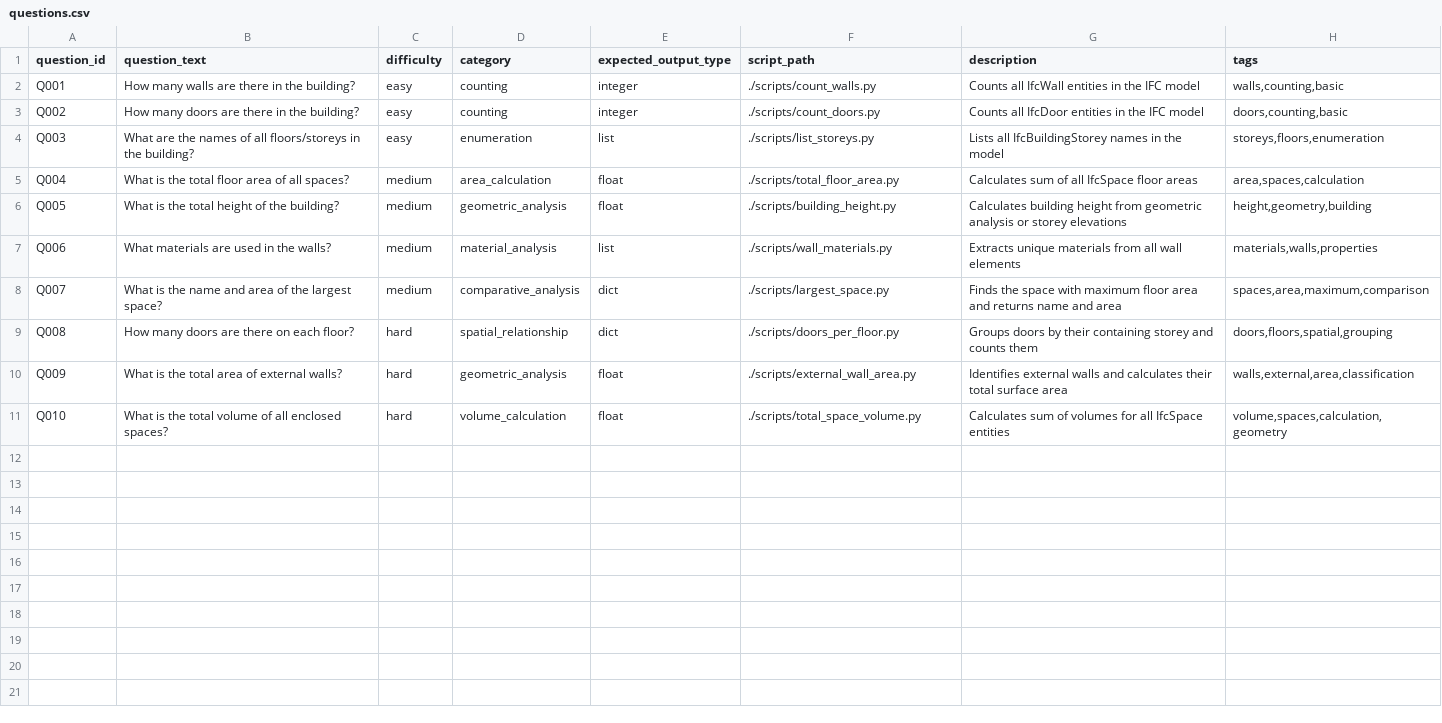
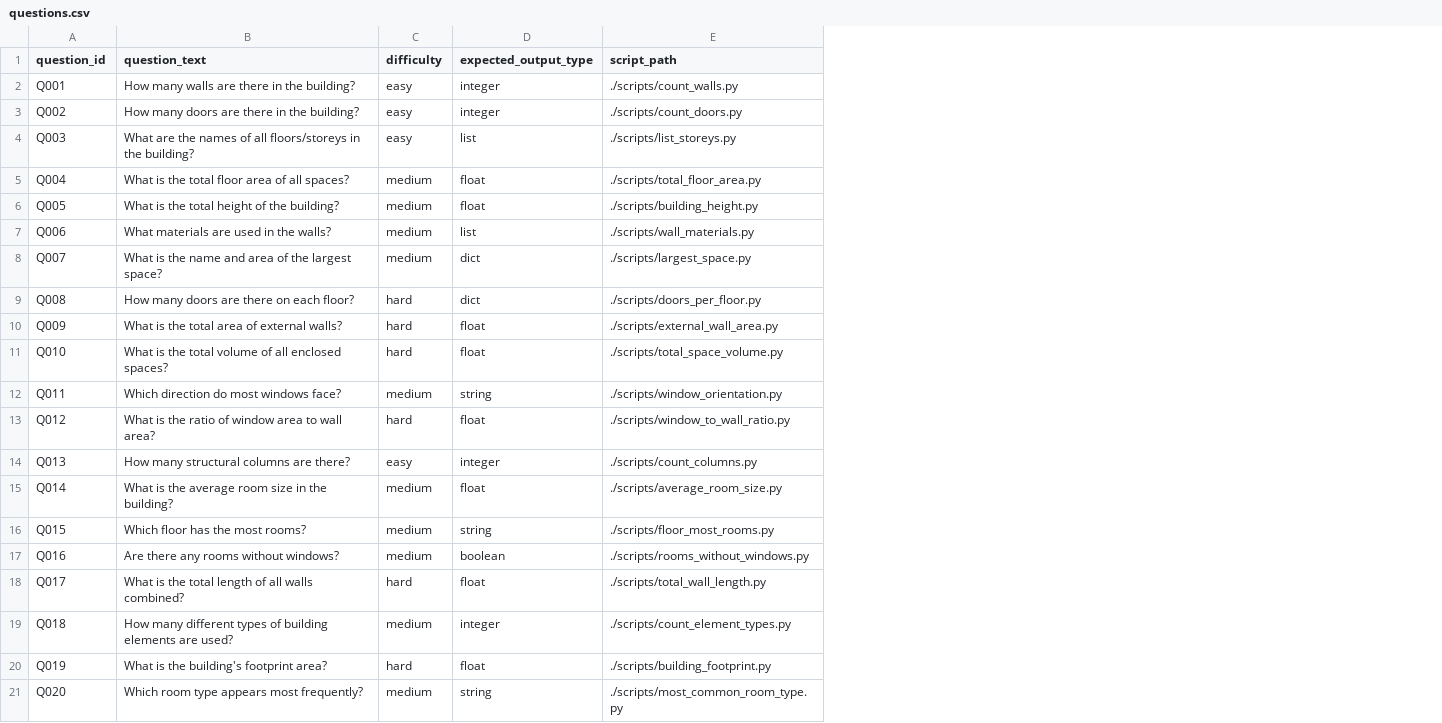
Before and after one commit to or7nge/bim-benchmark-answer-scripts, a CSV file: questions.csv, drawn as a sheet; removed rows and columns are numbered as before the commit, all else as after; the diff names each change by its address in the sheet, - before the commit and + after, or states it on an @@ line.

Commit message:
Update model benchmarks and questions

```diff
--- a/questions.csv
+++ b/questions.csv
-column D (category), rows 2-11: counting | counting | enumeration | area_calculation | geometric_analysis | material_analysis | comparative_analysis | spatial_relationship | geometric_analysis | volume_calculation
-column G (description), rows 2-11: Counts all IfcWall entities in the IFC model | Counts all IfcDoor entities in the IFC model | Lists all IfcBuildingStorey names in the model | Calculates sum of all IfcSpace floor areas | Calculates building height from geometric analysis or storey elevations | Extracts unique materials from all wall elements | Finds the space with maximum floor area and returns name and area | Groups doors by their containing storey and counts them | Identifies external walls and calculates their total surface area | Calculates sum of volumes for all IfcSpace entities
-column H (tags), rows 2-11: walls,counting,basic | doors,counting,basic | storeys,floors,enumeration | area,spaces,calculation | height,geometry,building | materials,walls,properties | spaces,area,maximum,comparison | doors,floors,spatial,grouping | walls,external,area,classification | volume,spaces,calculation,geometry
+row 12: Q011 | Which direction do most windows face? | medium | string | ./scripts/window_orientation.py
+row 13: Q012 | What is the ratio of window area to wall area? | hard | float | ./scripts/window_to_wall_ratio.py
+row 14: Q013 | How many structural columns are there? | easy | integer | ./scripts/count_columns.py
+row 15: Q014 | What is the average room size in the building? | medium | float | ./scripts/average_room_size.py
+row 16: Q015 | Which floor has the most rooms? | medium | string | ./scripts/floor_most_rooms.py
+row 17: Q016 | Are there any rooms without windows? | medium | boolean | ./scripts/rooms_without_windows.py
+row 18: Q017 | What is the total length of all walls combined? | hard | float | ./scripts/total_wall_length.py
+row 19: Q018 | How many different types of building elements are used? | medium | integer | ./scripts/count_element_types.py
+row 20: Q019 | What is the building's footprint area? | hard | float | ./scripts/building_footprint.py
+row 21: Q020 | Which room type appears most frequently? | medium | string | ./scripts/most_common_room_type.py
```
Also changed, not shown: model_benchmarks/SampleHouse4_answers.csv, model_benchmarks/sample_house_big_answers.csv, 11 other files.
